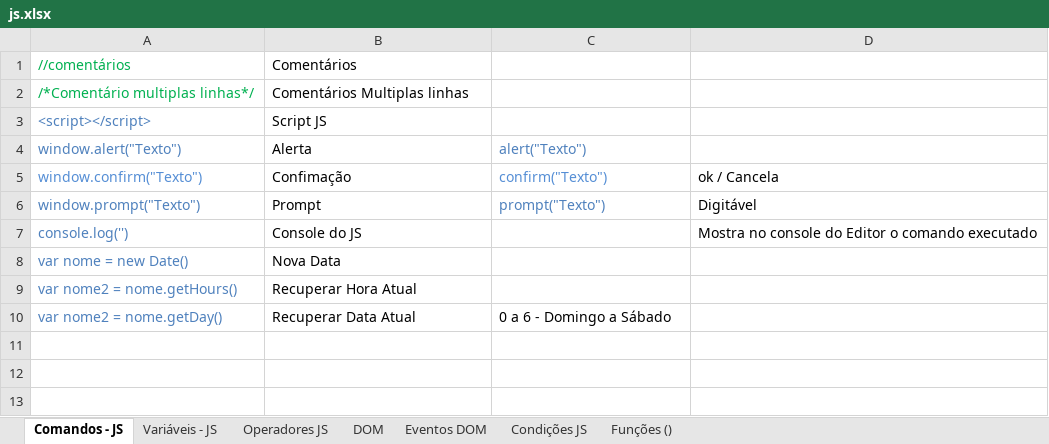
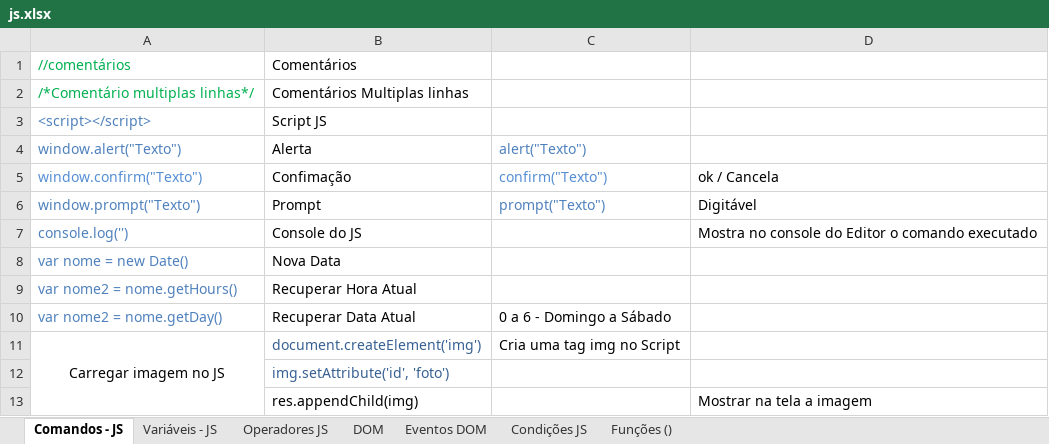
Before and after one commit to rafaelhissa333/javascript, an Excel workbook: js.xlsx, sheet Comandos - JS, drawn as a sheet; values as stored, in another font and other column widths than the file's, no borders; the diff names each change by its address in the sheet, - before the commit and + after, or states it on an @@ line.

```diff
--- a/js.xlsx (sheet Comandos - JS)
+++ b/js.xlsx (sheet Comandos - JS)
+row 11: Carregar imagem no JS | document.createElement('img') | Cria uma tag img no Script
+row 12:  | img.setAttribute('id', 'foto')
+row 13:  | res.appendChild(img) |  | Mostrar na tela a imagem
```
Also changed, not shown: 37 other files.
